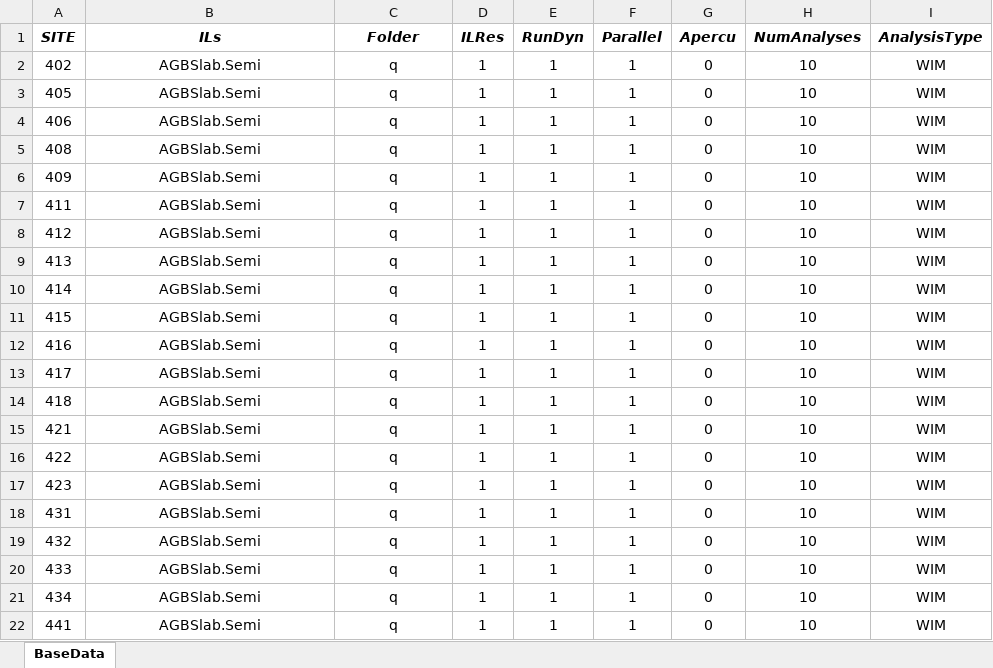
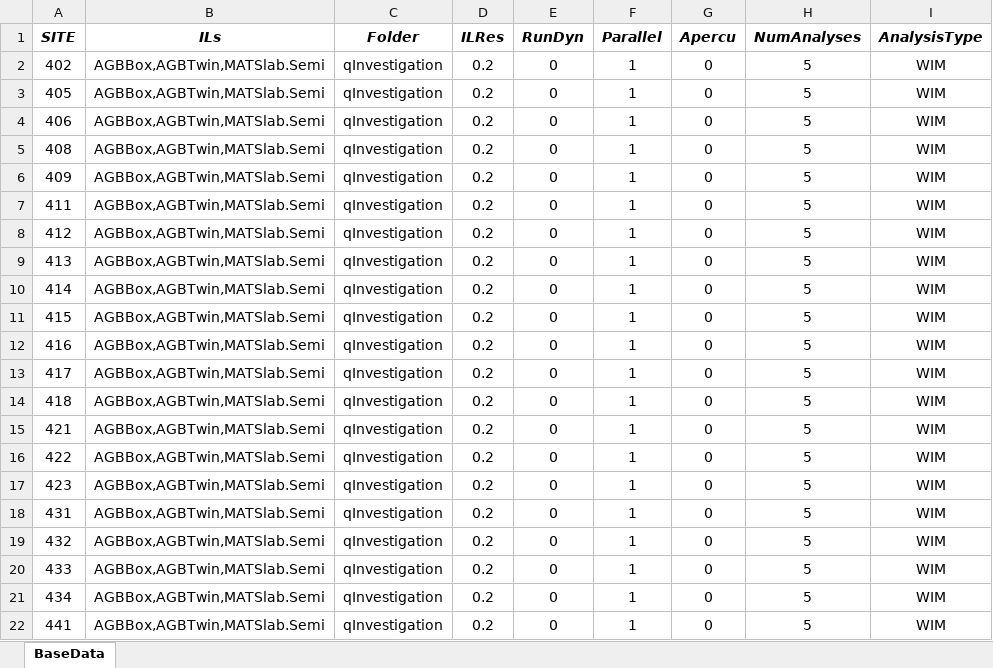
Before and after one commit to msjaarda/VirtualBridge2, an Excel workbook: Input/VBWIMqInput.xlsx, sheet BaseData, drawn as a sheet; values as stored, in another font and other column widths than the file's, no borders; the diff names each change by its address in the sheet, - before the commit and + after, or states it on an @@ line.

Commit message:
Push4qInvest

```diff
--- a/Input/VBWIMqInput.xlsx (sheet BaseData)
+++ b/Input/VBWIMqInput.xlsx (sheet BaseData)
-B2:B22 (ILs): AGBSlab.Semi
+B2:B22 (ILs): AGBBox,AGBTwin,MATSlab.Semi
-C2:C22 (Folder): q
+C2:C22 (Folder): qInvestigation
-D2:D22 (ILRes): 1
+D2:D22 (ILRes): 0.2
-E2:E22 (RunDyn): 1
+E2:E22 (RunDyn): 0
-H2:H22 (NumAnalyses): 10
+H2:H22 (NumAnalyses): 5
```
Also changed, not shown: 12 other files.
